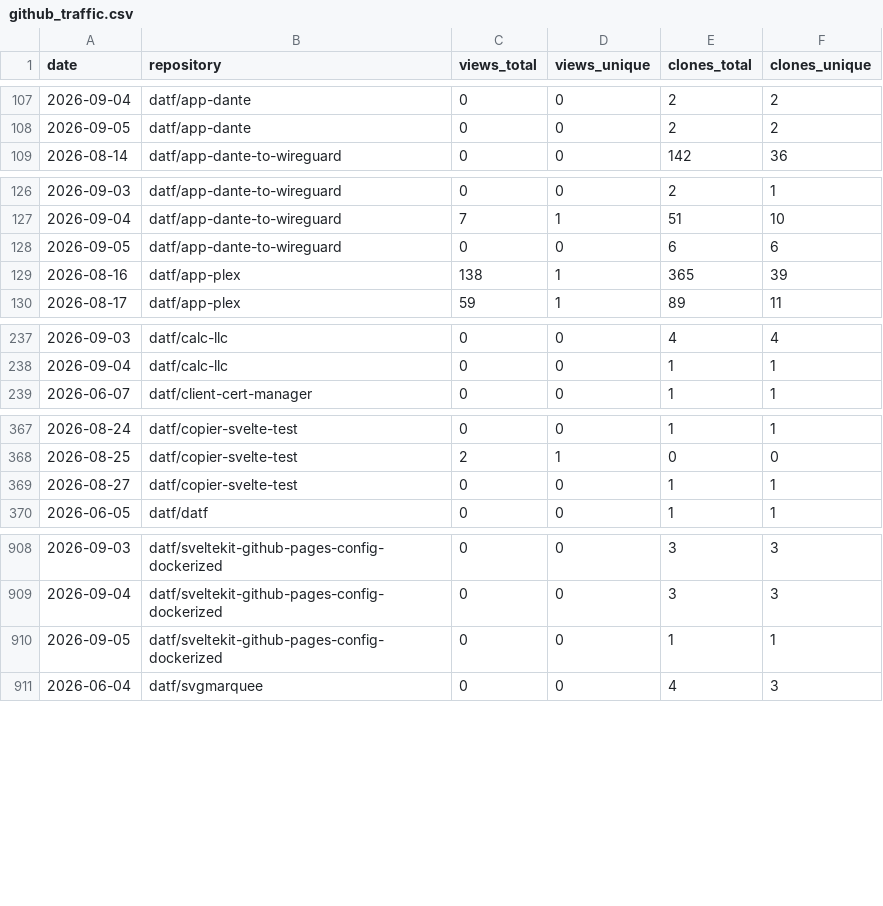
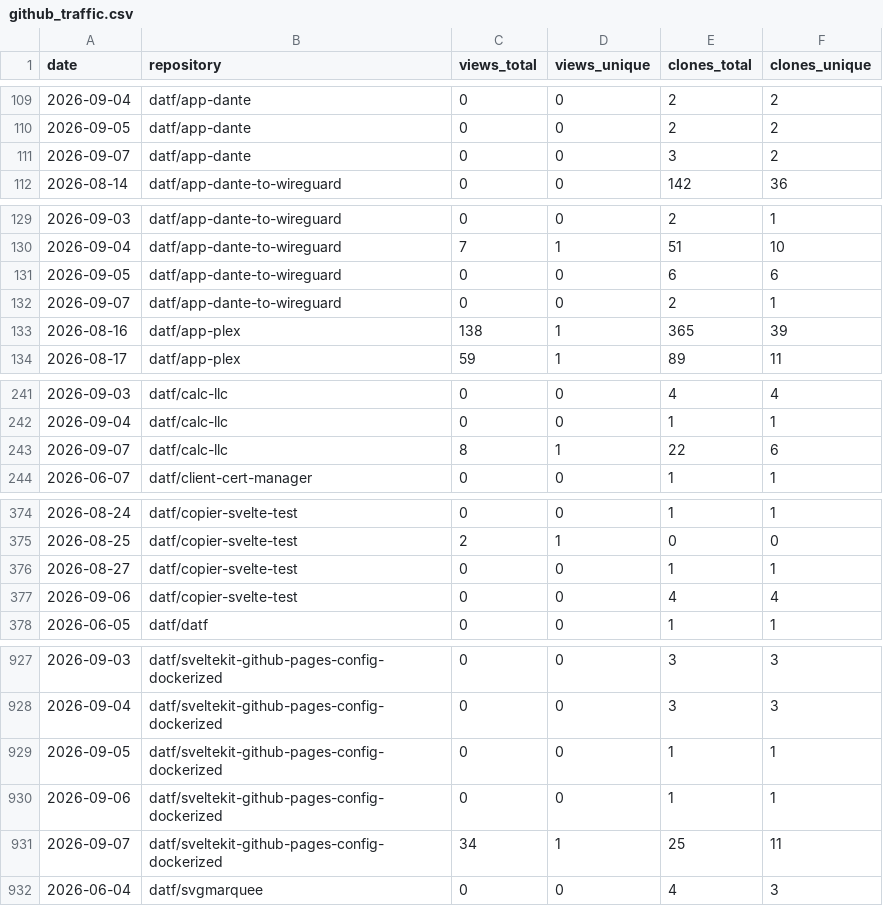
Before and after one commit to datf/datf, a CSV file: data/github_traffic.csv, drawn as a sheet; only a part is shown, gaps mark what is left out; the diff covers the shown part only.

```diff
--- a/data/github_traffic.csv
+++ b/data/github_traffic.csv
@@ -108,2 +110,3 @@ date,repository,views_total,views_unique,clones_total,clones_unique
 2026-09-05,datf/app-dante,0,0,2,2
+2026-09-07,datf/app-dante,0,0,3,2
 2026-08-14,datf/app-dante-to-wireguard,0,0,142,36
@@ -128,2 +131,3 @@ date,repository,views_total,views_unique,clones_total,clones_unique
 2026-09-05,datf/app-dante-to-wireguard,0,0,6,6
+2026-09-07,datf/app-dante-to-wireguard,0,0,2,1
 2026-08-16,datf/app-plex,138,1,365,39
@@ -238,2 +242,3 @@ date,repository,views_total,views_unique,clones_total,clones_unique
 2026-09-04,datf/calc-llc,0,0,1,1
+2026-09-07,datf/calc-llc,8,1,22,6
 2026-06-07,datf/client-cert-manager,0,0,1,1
@@ -369,2 +376,3 @@ date,repository,views_total,views_unique,clones_total,clones_unique
 2026-08-27,datf/copier-svelte-test,0,0,1,1
+2026-09-06,datf/copier-svelte-test,0,0,4,4
 2026-06-05,datf/datf,0,0,1,1
@@ -910,2 +929,4 @@ date,repository,views_total,views_unique,clones_total,clones_unique
 2026-09-05,datf/sveltekit-github-pages-config-dockerized,0,0,1,1
+2026-09-06,datf/sveltekit-github-pages-config-dockerized,0,0,1,1
+2026-09-07,datf/sveltekit-github-pages-config-dockerized,34,1,25,11
 2026-06-04,datf/svgmarquee,0,0,4,3
```
Also changed, not shown: 16 added rows elsewhere in this file, data/github_referrers.csv, 1 other file.
